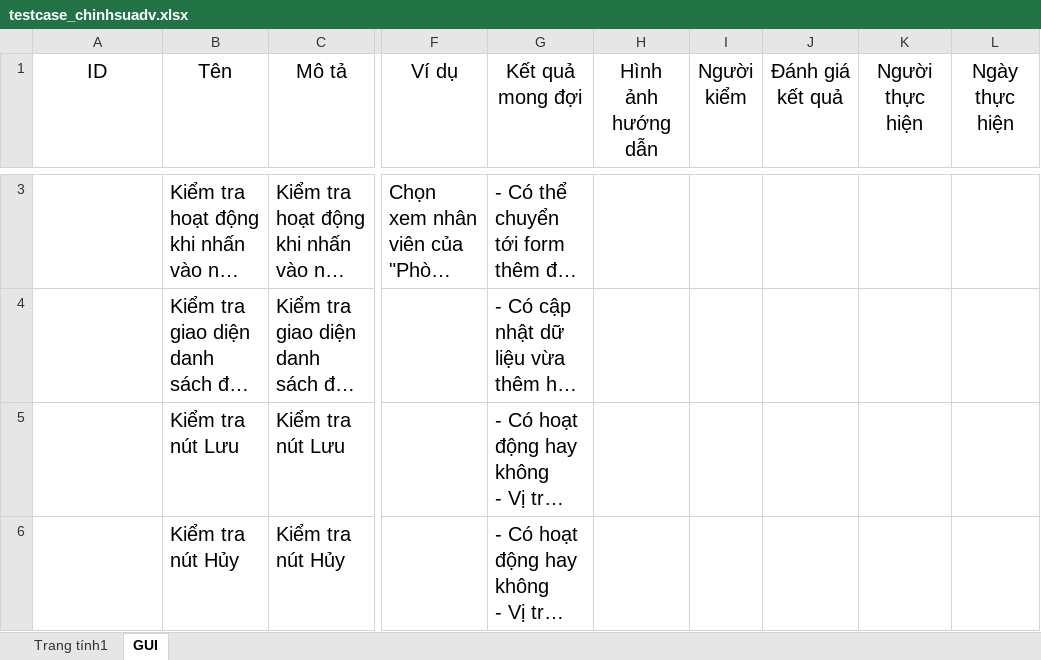
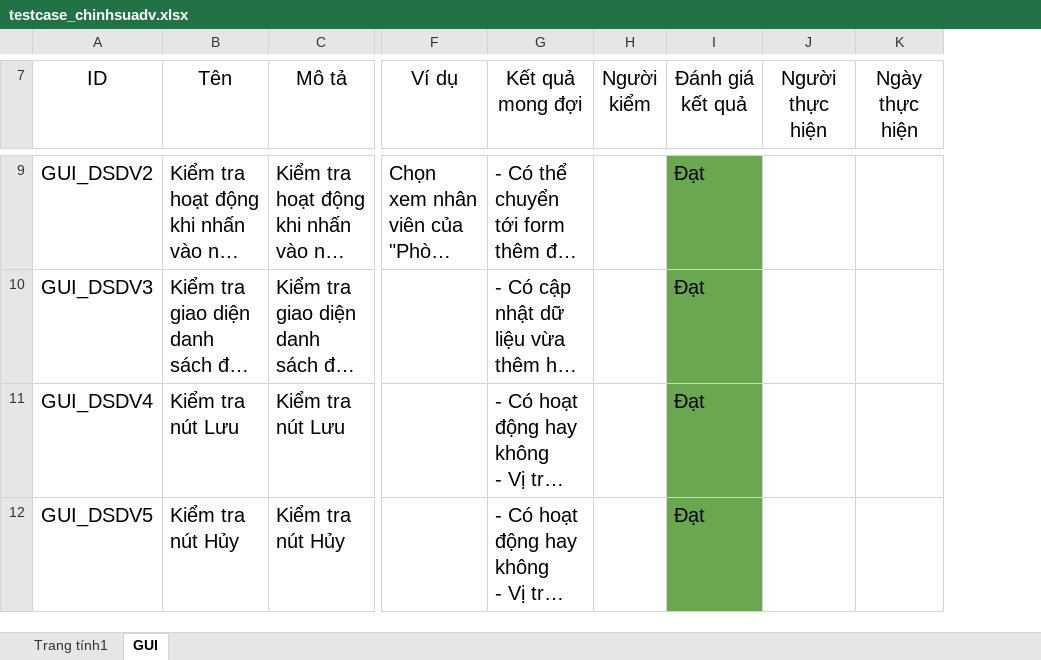
Before and after one commit to thesunza1/qlgv, an Excel workbook: chucnang/srs/chinhsuadv/testcase_chinhsuadv.xlsx, sheet GUI, drawn as a sheet; only a part is shown, gaps mark what is left out; long unchanged cells end in …; values as stored, in another font and other column widths than the file's, no borders; charts and pictures not drawn; removed rows and columns are numbered as before the commit, all else as after; the diff covers the shown part only; the diff names each change by its address in the sheet, - before the commit and + after, or states it on an @@ line.

Commit message:
Add files via upload

```diff
--- a/chucnang/srs/chinhsuadv/testcase_chinhsuadv.xlsx (sheet GUI)
+++ b/chucnang/srs/chinhsuadv/testcase_chinhsuadv.xlsx (sheet GUI)
-column H (Hình ảnh hướng dẫn), empty
-A9 (ID): (empty)
+A9 (ID): GUI_DSDV2
-I9:I12 (Đánh giá kết quả): (empty)
+I9:I12 (Đánh giá kết quả): Đạt
-I9:I12 fill: none
+I9:I12 fill: #6AA84F
-A10 (ID): (empty)
+A10 (ID): GUI_DSDV3
-A11 (ID): (empty)
+A11 (ID): GUI_DSDV4
-A12 (ID): (empty)
+A12 (ID): GUI_DSDV5
```
Also changed, not shown: 10 added rows, 1 edited cell, cell formats and merged cells elsewhere in this sheet, sheet Trang tính1.
